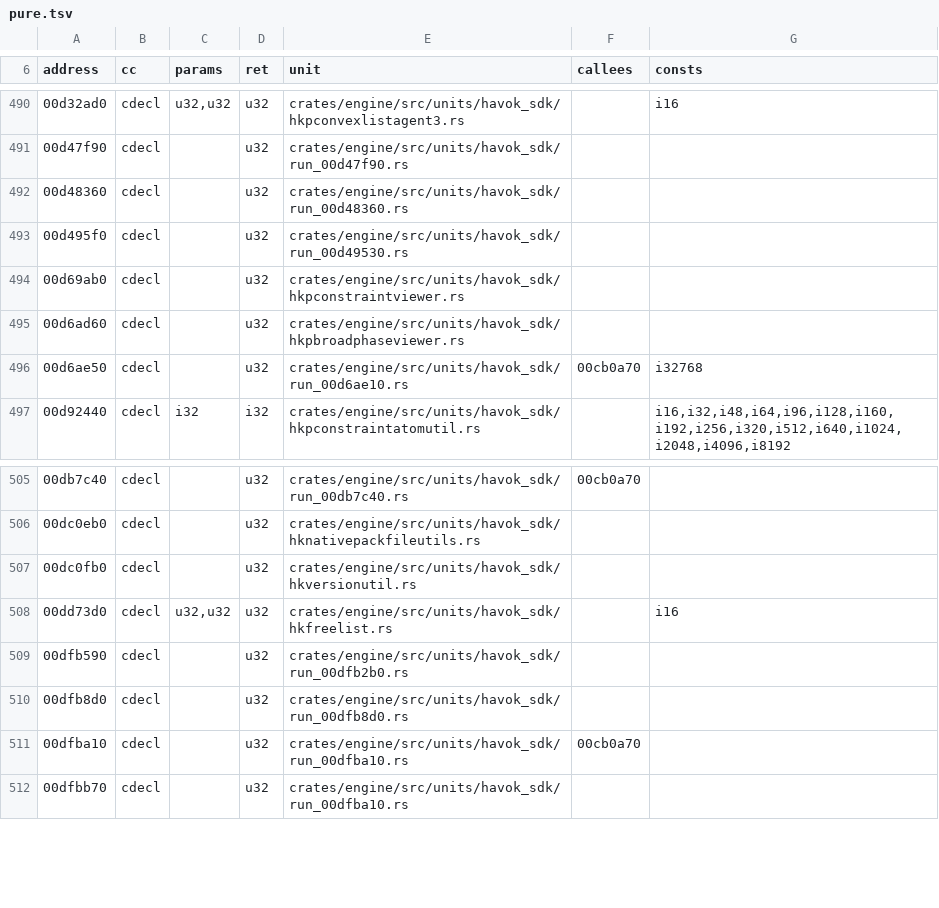
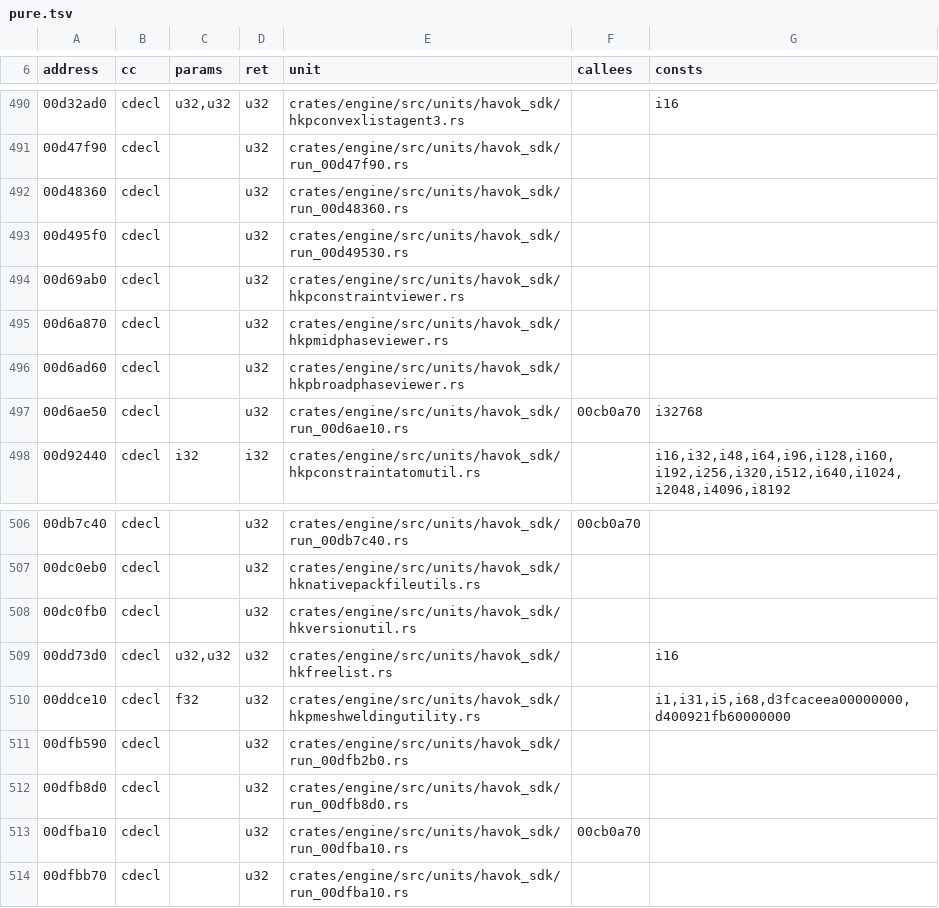
Before and after one commit to DerilDX/nv-rs-nx, a TSV file: research/nv-oracle/nv-pure/pure.tsv, drawn as a sheet; only a part is shown, gaps mark what is left out.

```diff
--- a/research/nv-oracle/nv-pure/pure.tsv
+++ b/research/nv-oracle/nv-pure/pure.tsv
@@ -494,2 +494,3 @@ address	cc	params	ret	unit	callees	consts
 00d69ab0	cdecl		u32	crates/engine/src/units/havok_sdk/hkpconstraintviewer.rs		
+00d6a870	cdecl		u32	crates/engine/src/units/havok_sdk/hkpmidphaseviewer.rs		
 00d6ad60	cdecl		u32	crates/engine/src/units/havok_sdk/hkpbroadphaseviewer.rs		
@@ -508,2 +509,3 @@ address	cc	params	ret	unit	callees	consts
 00dd73d0	cdecl	u32,u32	u32	crates/engine/src/units/havok_sdk/hkfreelist.rs		i16
+00ddce10	cdecl	f32	u32	crates/engine/src/units/havok_sdk/hkpmeshweldingutility.rs		i1,i31,i5,i68,d3fcaceea00000000,d400921fb60000000
 00dfb590	cdecl		u32	crates/engine/src/units/havok_sdk/run_00dfb2b0.rs		
```
Also changed, not shown: 32 other files.
